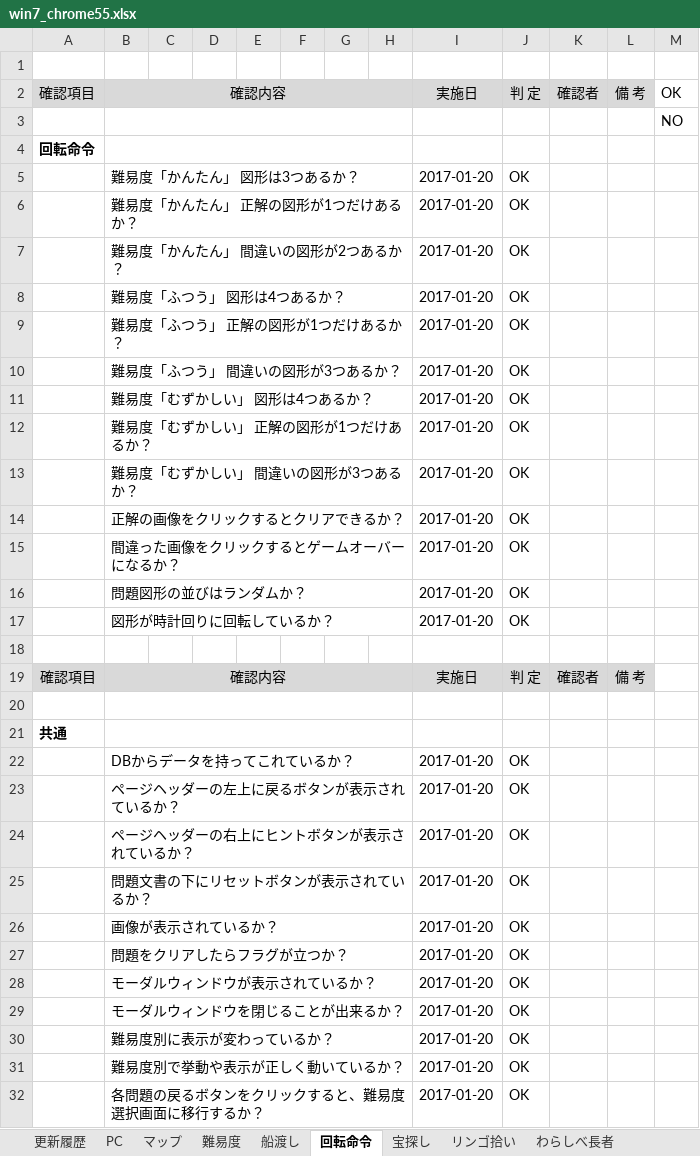
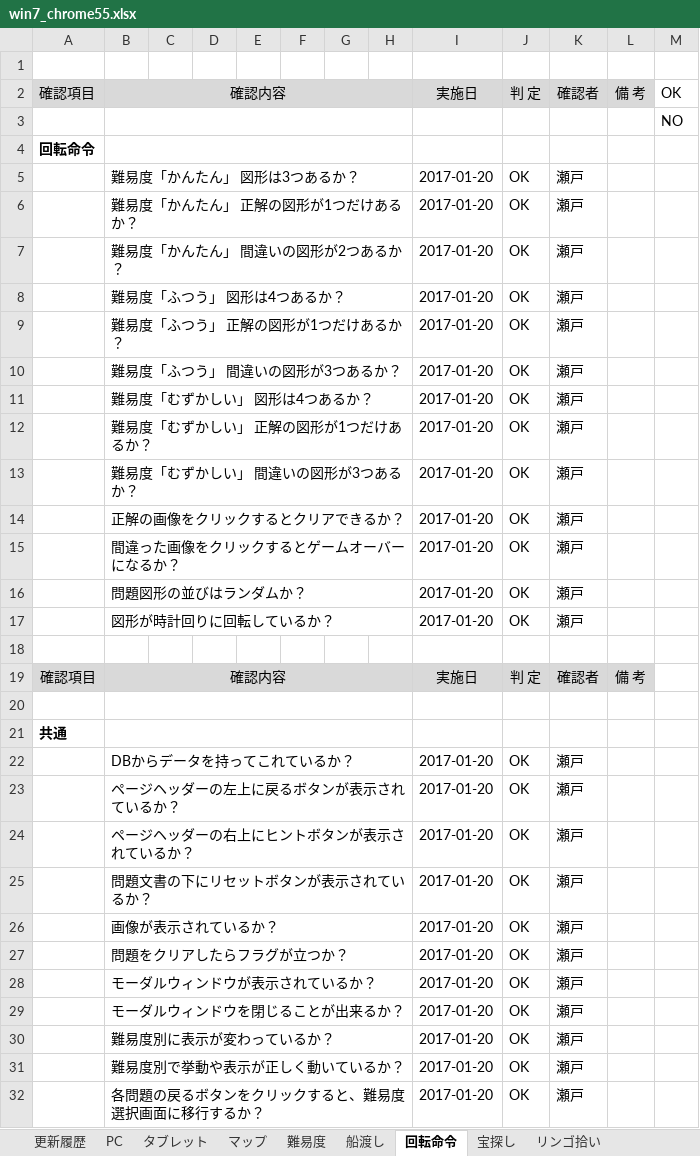
Before and after one commit to is21-28year/logicalgames, an Excel workbook: docment/テスト項目関連/win7_chrome55.xlsx, sheet 回転命令, drawn as a sheet; only a part is shown; values as stored, in another font and other column widths than the file's, no borders; the diff covers the shown part only; the diff names each change by its address in the sheet, - before the commit and + after, or states it on an @@ line.

```diff
--- a/docment/テスト項目関連/win7_chrome55.xlsx (sheet 回転命令)
+++ b/docment/テスト項目関連/win7_chrome55.xlsx (sheet 回転命令)
+sheet tab: タブレット
-K5:K17: (empty)
+K5:K17: 瀬戸
-K22:K32: (empty)
+K22:K32: 瀬戸
```
Also changed, not shown: 2 removed rows and 13 edited cells elsewhere in this sheet, sheet PC, sheet 船渡し, sheet 宝探し, sheet 海賊ゲーム, sheet リンゴ拾い, sheet わらしべ長者, 3 more sheets, other sheet tabs, 1 other file.
